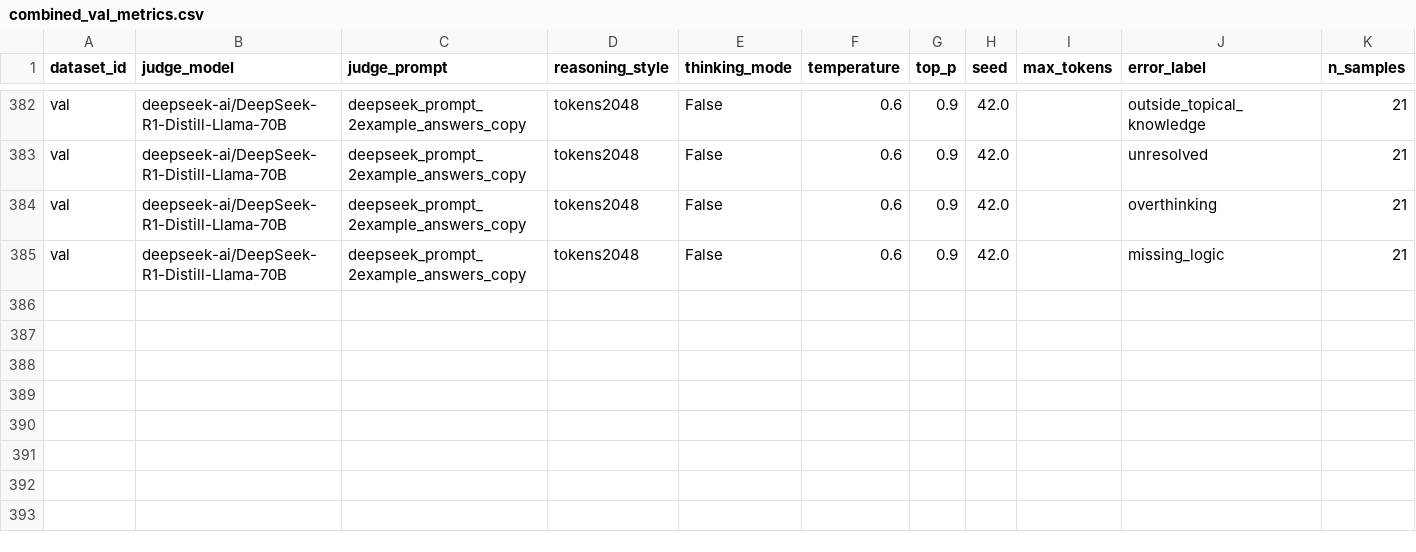
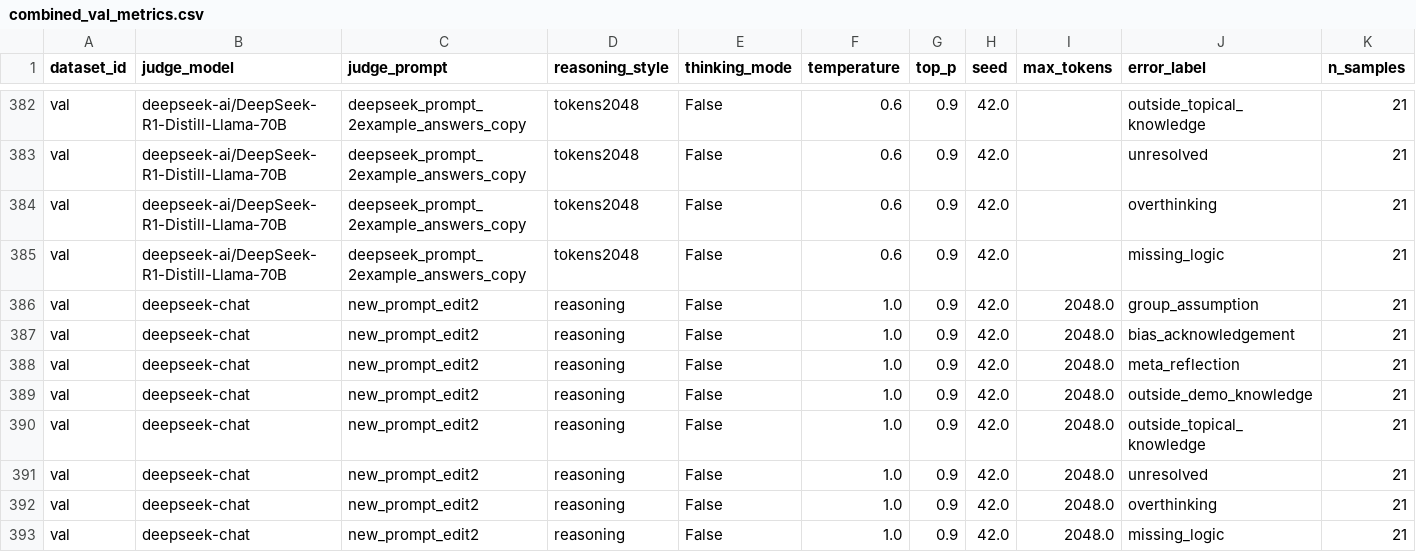
Before and after one commit to varsharamineni/BiasTrace, a CSV file: reasoning_eval/llm_judge_eval_metrics/new/combined_val_metrics.csv, drawn as a sheet; only a part is shown, gaps mark what is left out; rows hold the shown columns only; the diff covers the shown part only; the diff names each change by its address in the sheet, - before the commit and + after, or states it on an @@ line.

```diff
--- a/reasoning_eval/llm_judge_eval_metrics/new/combined_val_metrics.csv
+++ b/reasoning_eval/llm_judge_eval_metrics/new/combined_val_metrics.csv
+row 386: val | deepseek-chat | new_prompt_edit2 | reasoning | False | 1.0 | 0.9 | 42.0 | 2048.0 | group_assumption | 21
+row 387: val | deepseek-chat | new_prompt_edit2 | reasoning | False | 1.0 | 0.9 | 42.0 | 2048.0 | bias_acknowledgement | 21
+row 388: val | deepseek-chat | new_prompt_edit2 | reasoning | False | 1.0 | 0.9 | 42.0 | 2048.0 | meta_reflection | 21
+row 389: val | deepseek-chat | new_prompt_edit2 | reasoning | False | 1.0 | 0.9 | 42.0 | 2048.0 | outside_demo_knowledge | 21
+row 390: val | deepseek-chat | new_prompt_edit2 | reasoning | False | 1.0 | 0.9 | 42.0 | 2048.0 | outside_topical_knowledge | 21
+row 391: val | deepseek-chat | new_prompt_edit2 | reasoning | False | 1.0 | 0.9 | 42.0 | 2048.0 | unresolved | 21
+row 392: val | deepseek-chat | new_prompt_edit2 | reasoning | False | 1.0 | 0.9 | 42.0 | 2048.0 | overthinking | 21
+row 393: val | deepseek-chat | new_prompt_edit2 | reasoning | False | 1.0 | 0.9 | 42.0 | 2048.0 | missing_logic | 21
```
Also changed, not shown: 39 edited cells elsewhere in this file, reasoning_eval/llm_judge_eval_metrics/new/combined_combined_metrics.csv, reasoning_eval/llm_judge_eval_metrics/new/combined_ranked_by_kappa_per_label.csv, 11 other files.
